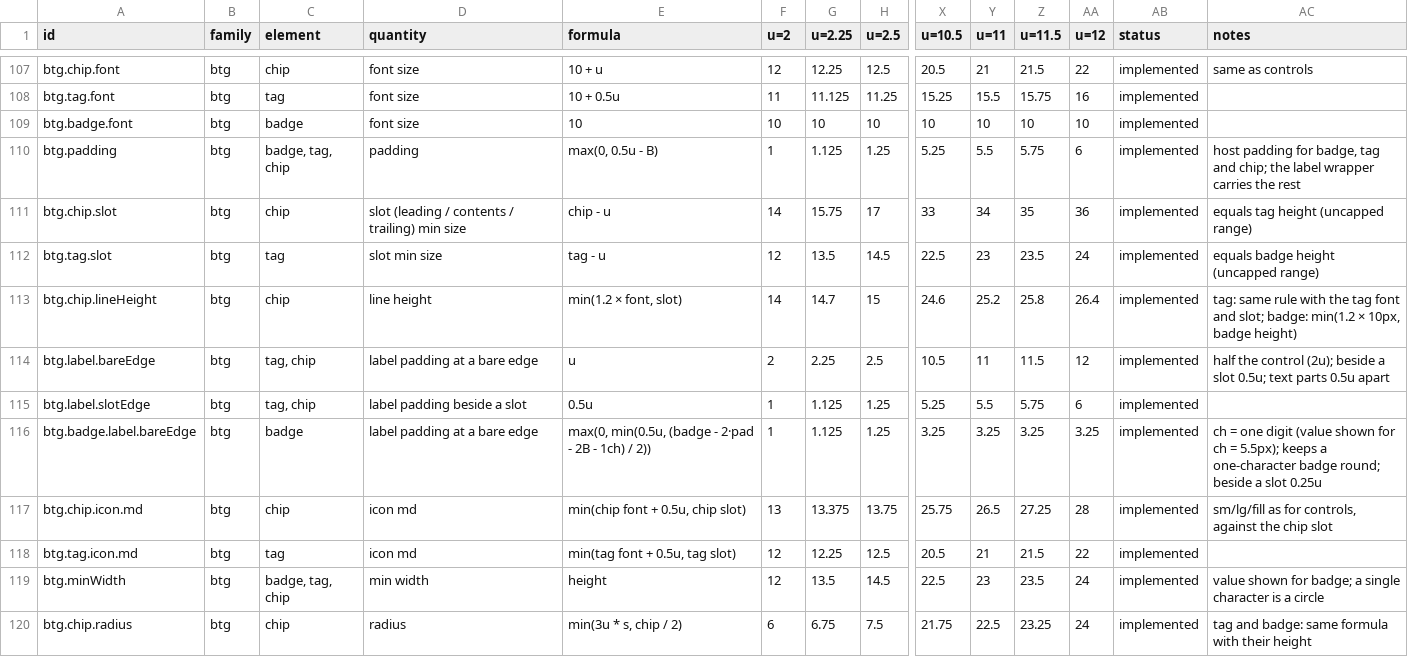
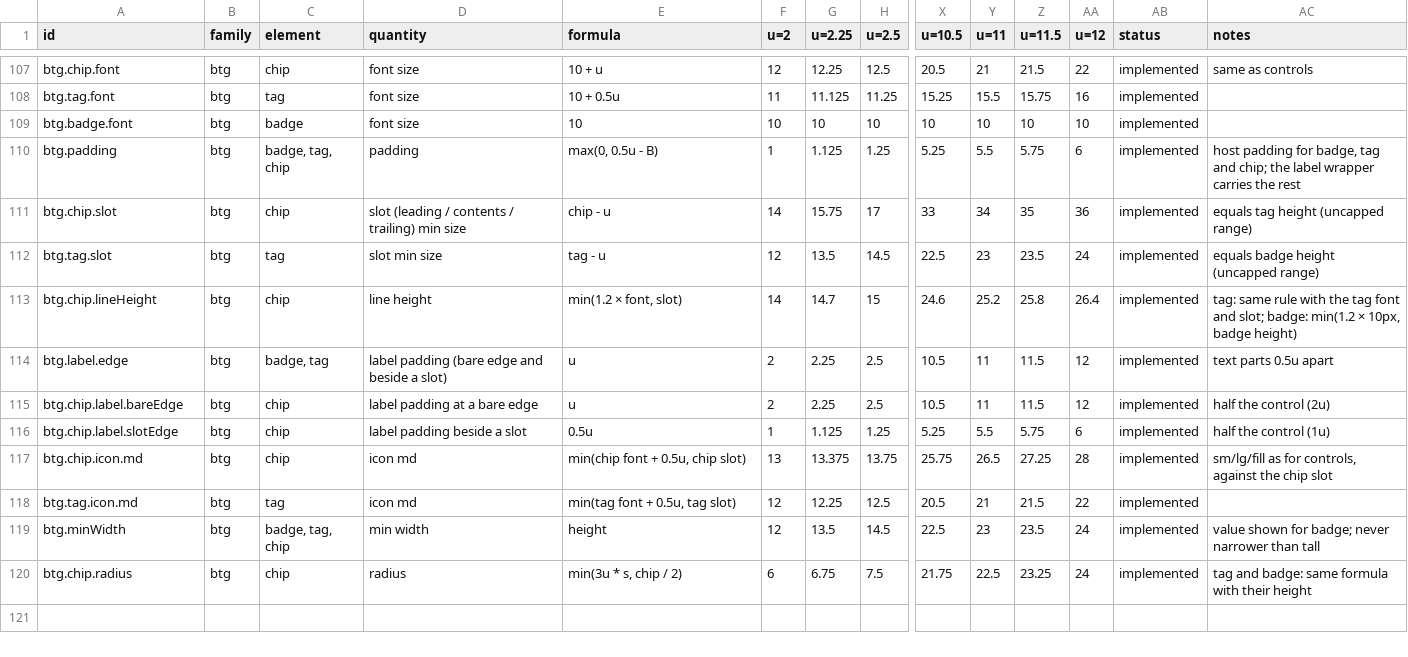
Before and after one commit to kimgranlund/massimo, a CSV file: packages/ui-kit/docs/geometry.csv, drawn as a sheet; only a part is shown, gaps mark what is left out; removed rows and columns are numbered as before the commit, all else as after; rows hold the shown columns only; the diff names each change by its address in the sheet, - before the commit and + after, or states it on an @@ line.

```diff
--- a/packages/ui-kit/docs/geometry.csv
+++ b/packages/ui-kit/docs/geometry.csv
+row 114: btg.label.edge | btg | badge, tag | label padding (bare edge and beside a slot) | u | 2 | 2.25 | 2.5 | 10.5 | 11 | 11.5 | 12 | implemented | text parts 0.5u apart
-A115 (id): btg.label.bareEdge
+A115 (id): btg.chip.label.bareEdge
-C115:C116 (element): tag, chip
+C115:C116 (element): chip
-AC115 (notes): half the control (2u); beside a slot 0.5u; text parts 0.5u apart
+AC115 (notes): half the control (2u)
-A116 (id): btg.label.slotEdge
+A116 (id): btg.chip.label.slotEdge
-AC116 (notes): (empty)
+AC116 (notes): half the control (1u)
-row 116: btg.badge.label.bareEdge | btg | badge | label padding at a bare edge | max(0, min(0.5u, (badge - 2·pad - 2B - 1ch) / 2)) | 1 | 1.125 | 1.25 | 3.25 | 3.25 | 3.25 | 3.25 | implemented | ch = one digit (value shown for ch = 5.5px); keeps a one-character badge round; beside a slot 0.25u
-AC119 (notes): …for badge; a single character is a circle
+AC119 (notes): …for badge; never narrower than tall
```
Also changed, not shown: 19 other files.
